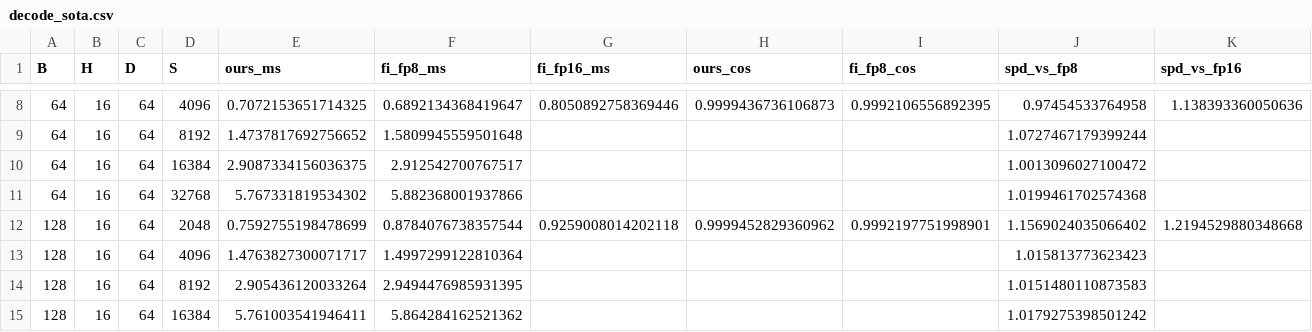
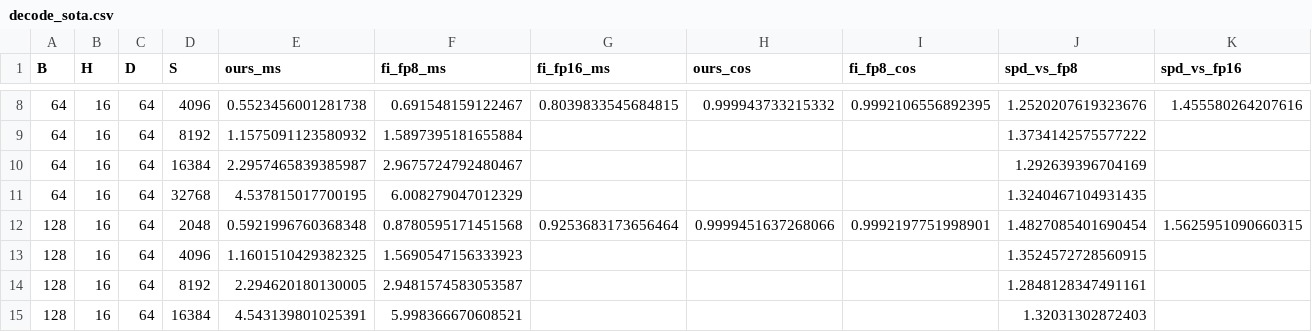
Before and after one commit to Ashuuuri/int8-transformer-kernels, a CSV file: results/decode_sota.csv, drawn as a sheet; only a part is shown, gaps mark what is left out; the diff covers the shown part only.

```diff
--- a/results/decode_sota.csv
+++ b/results/decode_sota.csv
@@ -8,8 +8,8 @@ B,H,D,S,ours_ms,fi_fp8_ms,fi_fp16_ms,ours_cos,fi_fp8_cos,spd_vs_fp8,spd_vs_fp16
-64,16,64,4096,0.7072153651714325,0.6892134368419647,0.8050892758369446,0.9999436736106873,0.9992106556892395,0.97454533764958,1.138393360050636
-64,16,64,8192,1.4737817692756652,1.5809945559501648,,,,1.0727467179399244,
-64,16,64,16384,2.9087334156036375,2.912542700767517,,,,1.0013096027100472,
-64,16,64,32768,5.767331819534302,5.882368001937866,,,,1.0199461702574368,
-128,16,64,2048,0.7592755198478699,0.8784076738357544,0.9259008014202118,0.9999452829360962,0.9992197751998901,1.1569024035066402,1.2194529880348668
-128,16,64,4096,1.4763827300071717,1.4997299122810364,,,,1.015813773623423,
-128,16,64,8192,2.905436120033264,2.9494476985931395,,,,1.0151480110873583,
-128,16,64,16384,5.761003541946411,5.864284162521362,,,,1.0179275398501242,
+64,16,64,4096,0.5523456001281738,0.691548159122467,0.8039833545684815,0.999943733215332,0.9992106556892395,1.2520207619323676,1.455580264207616
+64,16,64,8192,1.1575091123580932,1.5897395181655884,,,,1.3734142575577222,
+64,16,64,16384,2.2957465839385987,2.9675724792480467,,,,1.292639396704169,
+64,16,64,32768,4.537815017700195,6.008279047012329,,,,1.3240467104931435,
+128,16,64,2048,0.5921996760368348,0.8780595171451568,0.9253683173656464,0.9999451637268066,0.9992197751998901,1.4827085401690454,1.5625951090660315
+128,16,64,4096,1.1601510429382325,1.5690547156333923,,,,1.3524572728560915,
+128,16,64,8192,2.294620180130005,2.9481574583053587,,,,1.2848128347491161,
+128,16,64,16384,4.543139801025391,5.998366670608521,,,,1.32031302872403,
```
Also changed, not shown: 49 edited cells elsewhere in this file, results/attn_decode.csv, 13 other files.
